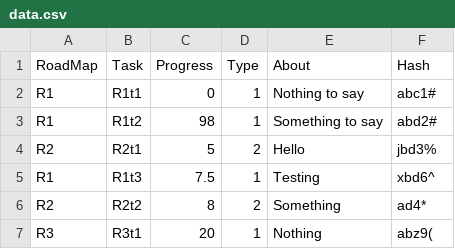
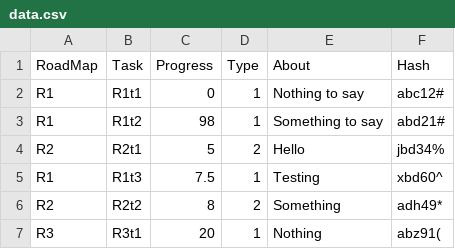
Before and after one commit to javidh0/RoadMap-GUI, a CSV file: data/data.csv, drawn as a sheet.

Commit message:
hash included

```diff
--- a/data/data.csv
+++ b/data/data.csv
@@ -1,7 +1,7 @@
 RoadMap,Task,Progress,Type,About,Hash
-R1,R1t1,0,1,Nothing to say,abc1#
-R1,R1t2,98,1,Something to say,abd2#
-R2,R2t1,5,2,Hello,jbd3%
-R1,R1t3,7.5,1,Testing,xbd6^
-R2,R2t2,8,2,Something,ad4*
-R3,R3t1,20,1,Nothing,abz9(
+R1,R1t1,0,1,Nothing to say,abc12#
+R1,R1t2,98,1,Something to say,abd21#
+R2,R2t1,5,2,Hello,jbd34%
+R1,R1t3,7.5,1,Testing,xbd60^
+R2,R2t2,8,2,Something,adh49*
+R3,R3t1,20,1,Nothing,abz91(
```
Also changed, not shown: 1 other file.
